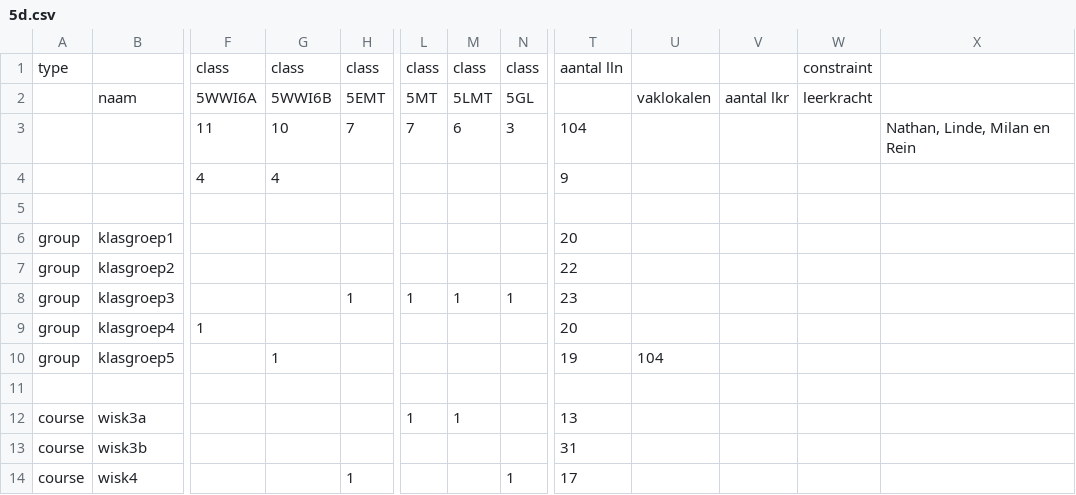
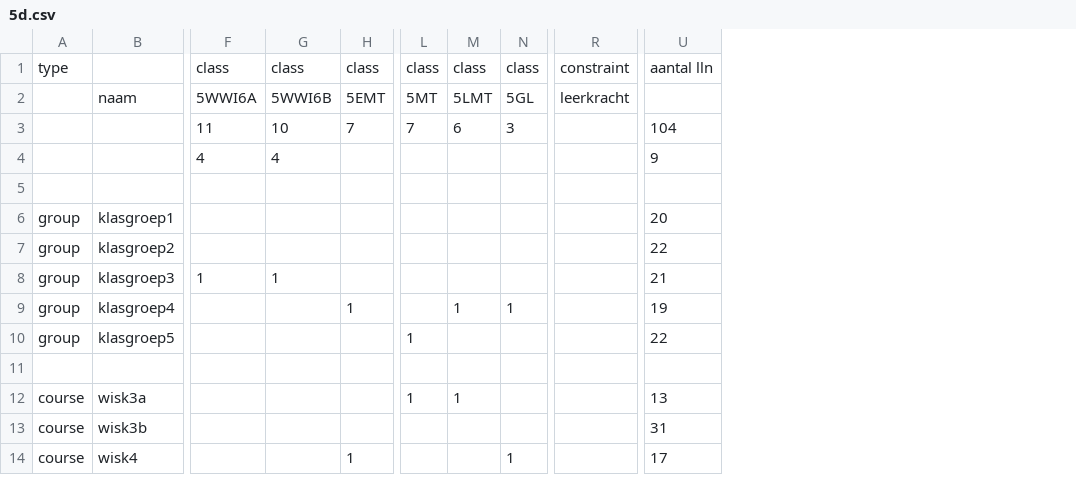
Before and after one commit to gfannes/pasta, a CSV file: 2026/5d.csv, drawn as a sheet; only a part is shown, gaps mark what is left out; removed rows and columns are numbered as before the commit, all else as after; the diff covers the shown part only; the diff names each change by its address in the sheet, - before the commit and + after, or states it on an @@ line.

```diff
--- a/2026/5d.csv
+++ b/2026/5d.csv
+column R, rows 1-2: constraint | leerkracht
-column U, rows 2-10: vaklokalen |  |  |  |  |  |  |  | 104
-column V, row 2: aantal lkr
-column W, rows 1-2: constraint | leerkracht
-column X, row 3: Nathan, Linde, Milan en Rein
-F8: (empty)
+F8: 1
-G8: (empty)
+G8: 1
-H8: 1
+H8: (empty)
-L8: 1
+L8: (empty)
-M8: 1
+M8: (empty)
-N8: 1
+N8: (empty)
-U8: 23
+U8: 21
-F9: 1
+F9: (empty)
-H9: (empty)
+H9: 1
-M9: (empty)
+M9: 1
-N9: (empty)
+N9: 1
-U9: 20
+U9: 19
-G10: 1
+G10: (empty)
-L10: (empty)
+L10: 1
-U10: 19
+U10: 22
```
Also changed, not shown: 16 edited cells elsewhere in this file, 2026/5b.csv, 2026/5c.csv, 2 other files.
